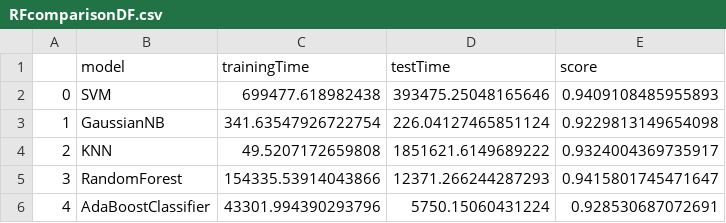
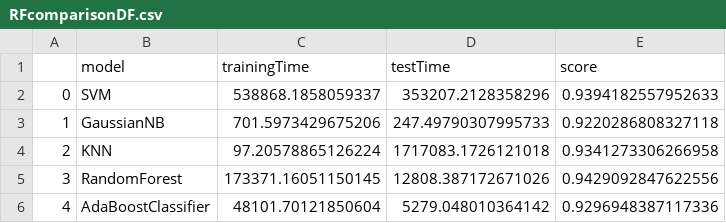
Before and after one commit to gbatsis/VYSegML, a CSV file: RunTime/RFcomparisonDF.csv, drawn as a sheet.

```diff
--- a/RunTime/RFcomparisonDF.csv
+++ b/RunTime/RFcomparisonDF.csv
@@ -1,6 +1,6 @@
 ,model,trainingTime,testTime,score
-0,SVM,699477.618982438,393475.25048165646,0.9409108485955893
-1,GaussianNB,341.63547926722754,226.04127465851124,0.9229813149654098
-2,KNN,49.5207172659808,1851621.6149689222,0.9324004369735917
-3,RandomForest,154335.53914043866,12371.266244287293,0.9415801745471647
-4,AdaBoostClassifier,43301.994390293796,5750.15060431224,0.928530687072691
+0,SVM,538868.1858059337,353207.2128358296,0.9394182557952633
+1,GaussianNB,701.5973429675206,247.49790307995733,0.9220286808327118
+2,KNN,97.20578865126224,1717083.1726121018,0.9341273306266958
+3,RandomForest,173371.16051150145,12808.387172671026,0.9429092847622556
+4,AdaBoostClassifier,48101.70121850604,5279.048010364142,0.9296948387117336
```
Also changed, not shown: RunTime/ADAcomparisonDF.csv, RunTime/ANOVAcomparisonDF.csv, 12 other files.
